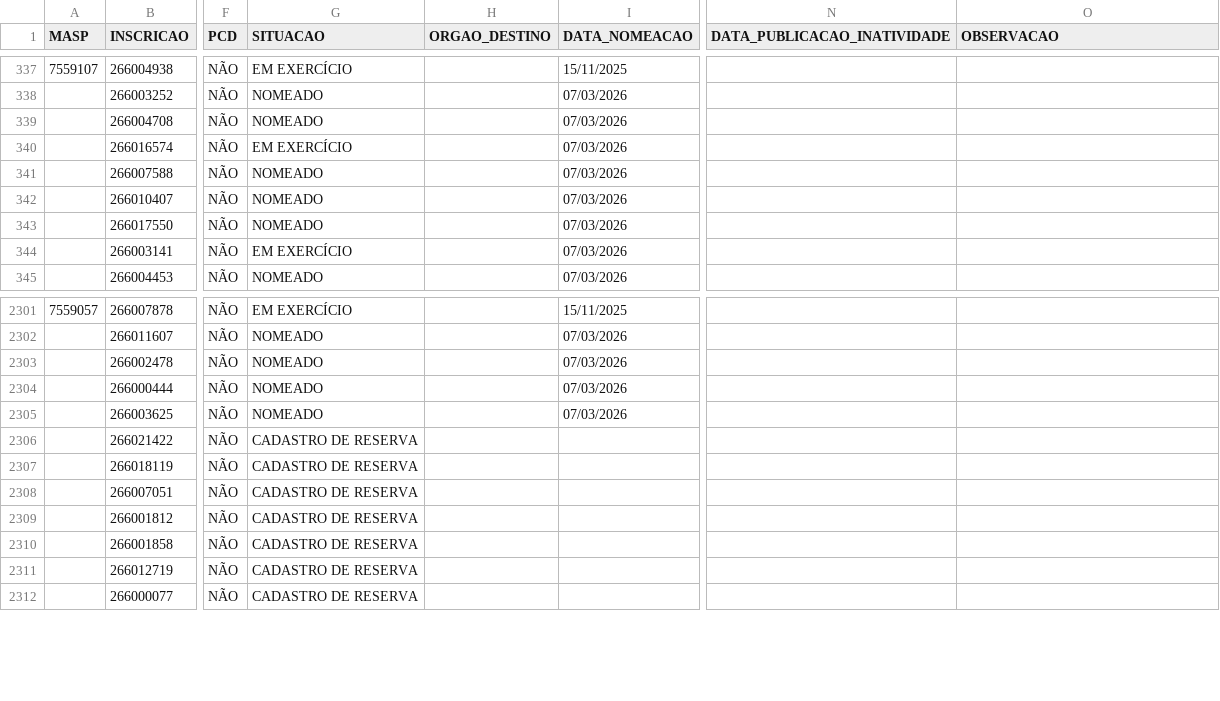
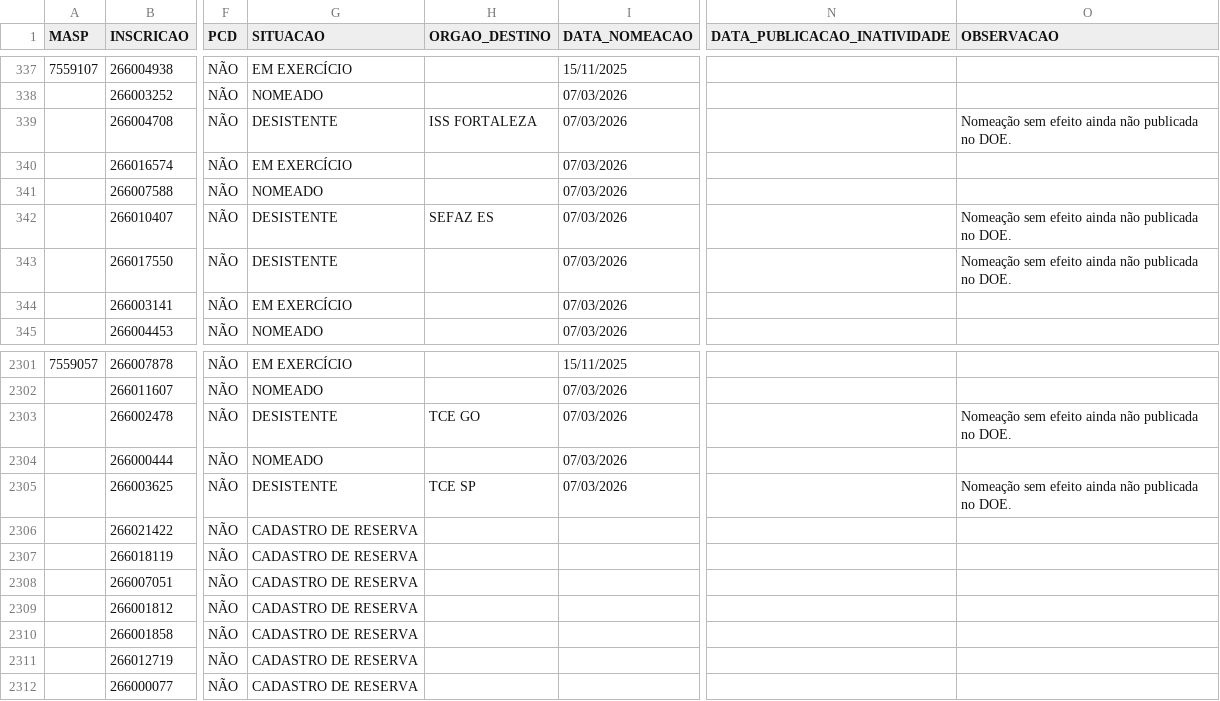
Before and after one commit to observatoriosefmg/observatoriosefmg.github.io, a CSV file: evasao/data/dados.csv, drawn as a sheet; only a part is shown, gaps mark what is left out; the diff names each change by its address in the sheet, - before the commit and + after, or states it on an @@ line.

Commit message:
desistencias

```diff
--- a/evasao/data/dados.csv
+++ b/evasao/data/dados.csv
-G339 (SITUACAO): NOMEADO
+G339 (SITUACAO): DESISTENTE
-H339 (ORGAO_DESTINO): (empty)
+H339 (ORGAO_DESTINO): ISS FORTALEZA
-O339 (OBSERVACAO): (empty)
+O339 (OBSERVACAO): Nomeação sem efeito ainda não publicada no DOE.
-G342:G343 (SITUACAO): NOMEADO
+G342:G343 (SITUACAO): DESISTENTE
-H342 (ORGAO_DESTINO): (empty)
+H342 (ORGAO_DESTINO): SEFAZ ES
-O342:O343 (OBSERVACAO): (empty)
+O342:O343 (OBSERVACAO): Nomeação sem efeito ainda não publicada no DOE.
-G2303 (SITUACAO): NOMEADO
+G2303 (SITUACAO): DESISTENTE
-H2303 (ORGAO_DESTINO): (empty)
+H2303 (ORGAO_DESTINO): TCE GO
-O2303 (OBSERVACAO): (empty)
+O2303 (OBSERVACAO): Nomeação sem efeito ainda não publicada no DOE.
-G2305 (SITUACAO): NOMEADO
+G2305 (SITUACAO): DESISTENTE
-H2305 (ORGAO_DESTINO): (empty)
+H2305 (ORGAO_DESTINO): TCE SP
-O2305 (OBSERVACAO): (empty)
+O2305 (OBSERVACAO): Nomeação sem efeito ainda não publicada no DOE.
```
